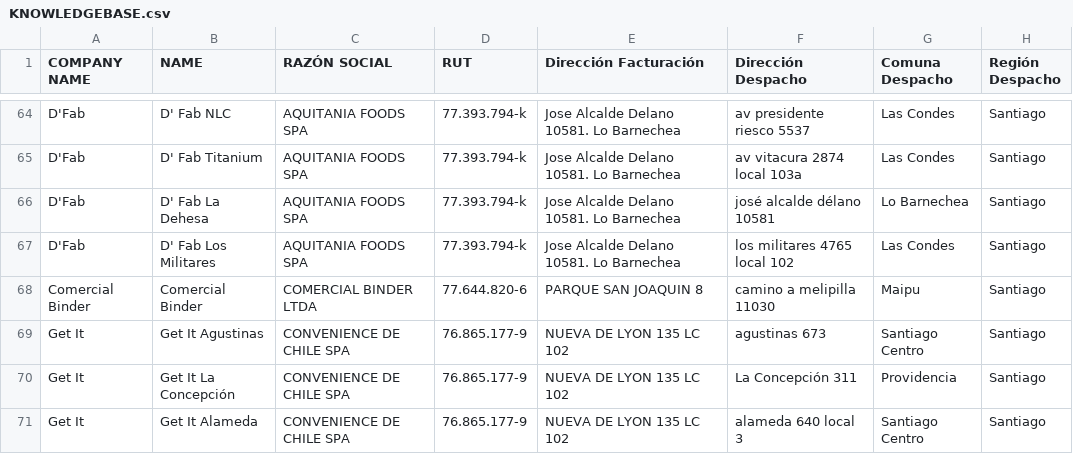
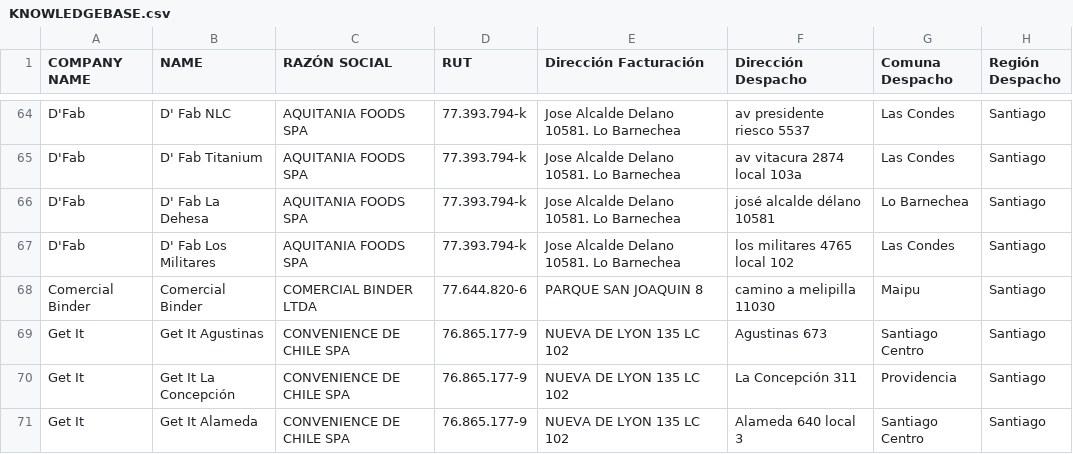
Before and after one commit to Cihoto/OlimpiaAPI, a CSV file: src/documents/KNOWLEDGEBASE.csv, drawn as a sheet; only a part is shown, gaps mark what is left out; the diff covers the shown part only; the diff names each change by its address in the sheet, - before the commit and + after, or states it on an @@ line.

Commit message:
feat: update KNOWLEDGEBASE.csv with corrected entries and add new records

```diff
--- a/src/documents/KNOWLEDGEBASE.csv
+++ b/src/documents/KNOWLEDGEBASE.csv
-F69 (Dirección Despacho): agustinas 673
+F69 (Dirección Despacho): Agustinas 673
-F71 (Dirección Despacho): alameda 640 local 3
+F71 (Dirección Despacho): Alameda 640 local 3
```
Also changed, not shown: 2 added rows and 5 edited cells elsewhere in this file.
